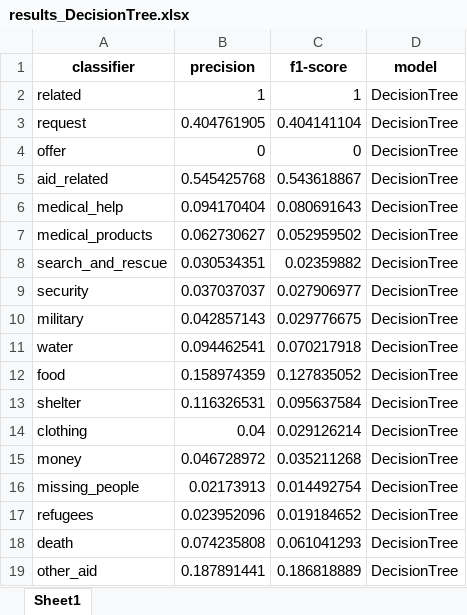
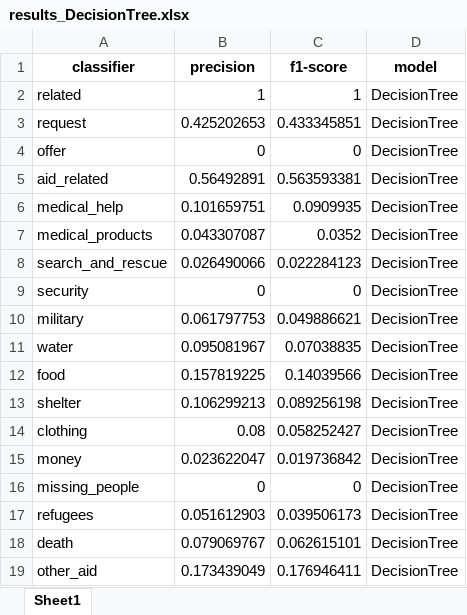
Before and after one commit to snkrause/desaster_response_pipeline, an Excel workbook: jupyter_prep/results_DecisionTree.xlsx, sheet Sheet1, drawn as a sheet; only a part is shown; values as stored, in another font and other column widths than the file's, no borders; the diff covers the shown part only; the diff names each change by its address in the sheet, - before the commit and + after, or states it on an @@ line.

```diff
--- a/jupyter_prep/results_DecisionTree.xlsx (sheet Sheet1)
+++ b/jupyter_prep/results_DecisionTree.xlsx (sheet Sheet1)
-B3 (precision): 0.404761905
+B3 (precision): 0.425202653
-C3 (f1-score): 0.404141104
+C3 (f1-score): 0.433345851
-B5 (precision): 0.545425768
+B5 (precision): 0.56492891
-C5 (f1-score): 0.543618867
+C5 (f1-score): 0.563593381
-B6 (precision): 0.094170404
+B6 (precision): 0.101659751
-C6 (f1-score): 0.080691643
+C6 (f1-score): 0.0909935
-B7 (precision): 0.062730627
+B7 (precision): 0.043307087
-C7 (f1-score): 0.052959502
+C7 (f1-score): 0.0352
-B8 (precision): 0.030534351
+B8 (precision): 0.026490066
-C8 (f1-score): 0.02359882
+C8 (f1-score): 0.022284123
-B9 (precision): 0.037037037
+B9 (precision): 0
-C9 (f1-score): 0.027906977
+C9 (f1-score): 0
-B10 (precision): 0.042857143
+B10 (precision): 0.061797753
-C10 (f1-score): 0.029776675
+C10 (f1-score): 0.049886621
-B11 (precision): 0.094462541
+B11 (precision): 0.095081967
-C11 (f1-score): 0.070217918
+C11 (f1-score): 0.07038835
-B12 (precision): 0.158974359
+B12 (precision): 0.157819225
-C12 (f1-score): 0.127835052
+C12 (f1-score): 0.14039566
-B13 (precision): 0.116326531
+B13 (precision): 0.106299213
-C13 (f1-score): 0.095637584
+C13 (f1-score): 0.089256198
-B14 (precision): 0.04
+B14 (precision): 0.08
-C14 (f1-score): 0.029126214
+C14 (f1-score): 0.058252427
-B15 (precision): 0.046728972
+B15 (precision): 0.023622047
-C15 (f1-score): 0.035211268
+C15 (f1-score): 0.019736842
-B16 (precision): 0.02173913
+B16 (precision): 0
-C16 (f1-score): 0.014492754
+C16 (f1-score): 0
-B17 (precision): 0.023952096
+B17 (precision): 0.051612903
-C17 (f1-score): 0.019184652
+C17 (f1-score): 0.039506173
-B18 (precision): 0.074235808
+B18 (precision): 0.079069767
-C18 (f1-score): 0.061041293
+C18 (f1-score): 0.062615101
-B19 (precision): 0.187891441
+B19 (precision): 0.173439049
-C19 (f1-score): 0.186818889
+C19 (f1-score): 0.176946411
```
Also changed, not shown: 30 edited cells elsewhere in this sheet, 4 other files.
